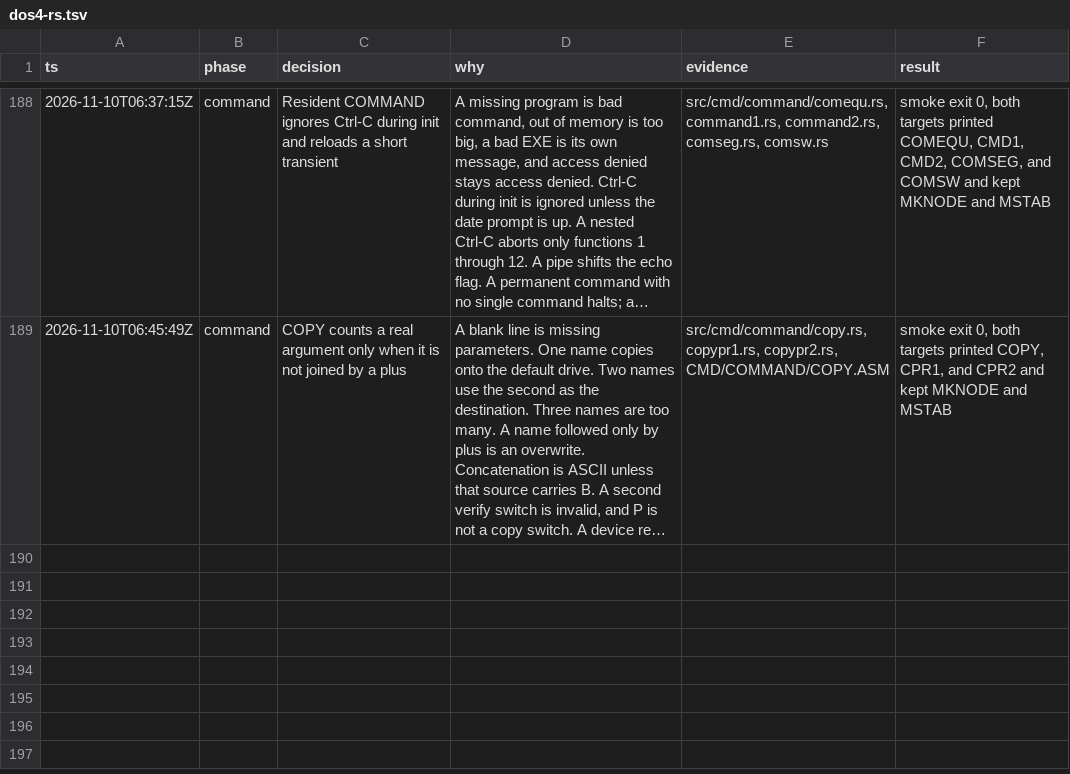
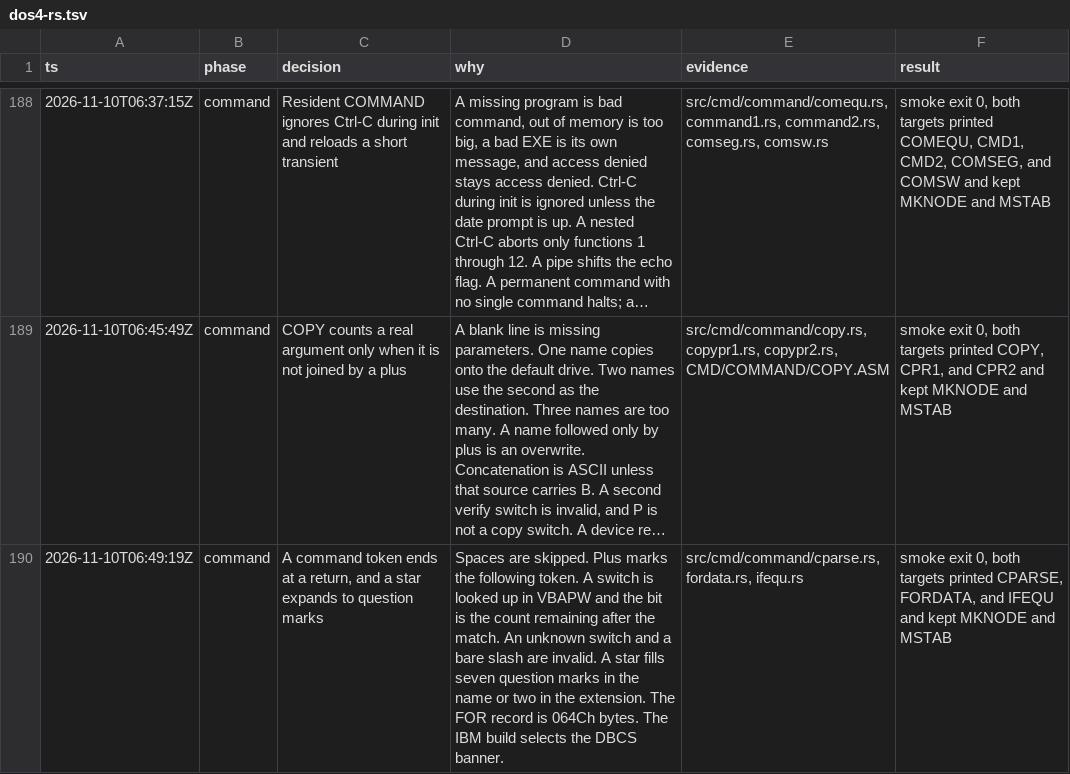
Before and after one commit to JamesLinYJ/DOS-RS, a TSV file: .audit/dos4-rs.tsv, drawn as a sheet; only a part is shown, gaps mark what is left out; long unchanged cells end in …; the diff names each change by its address in the sheet, - before the commit and + after, or states it on an @@ line.

Commit message:
feat(command): scan a token and size the FOR record
A return ends the token. Switches come from VBAPW, a star expands to
question marks, and the FOR workspace is 064Ch bytes.

```diff
--- a/.audit/dos4-rs.tsv
+++ b/.audit/dos4-rs.tsv
+row 190: 2026-11-10T06:49:19Z | command | A command token ends at a return, and a star expands to question marks | Spaces are skipped. Plus marks the following token. A switch is looked up in VBAPW and the bit is the count remaining after the match. An unknown switch and a bare slash are invalid. A star fills seven question marks in the name or two in the extension. The FOR record is 064Ch bytes. The IBM build selects the DBCS banner. | src/cmd/command/cparse.rs, fordata.rs, ifequ.rs | smoke exit 0, both targets printed CPARSE, FORDATA, and IFEQU and kept MKNODE and MSTAB
```
Also changed, not shown: checklist/v4.0.tsv, 9 other files.
